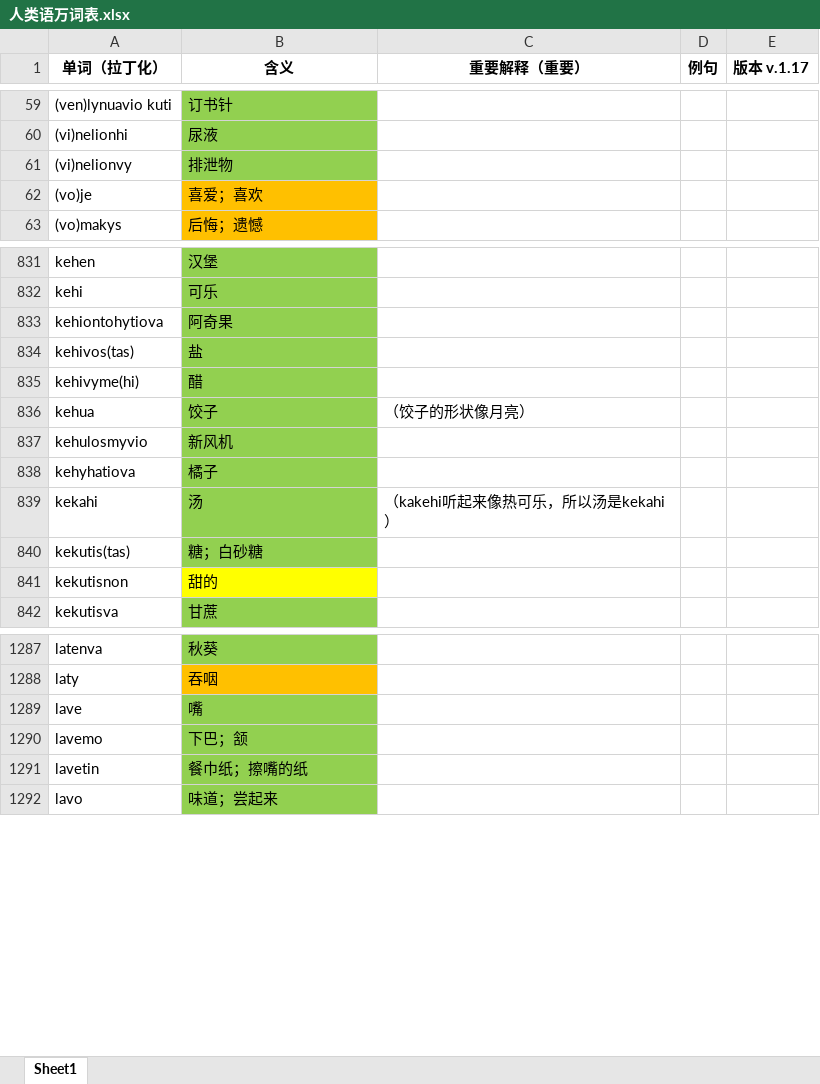
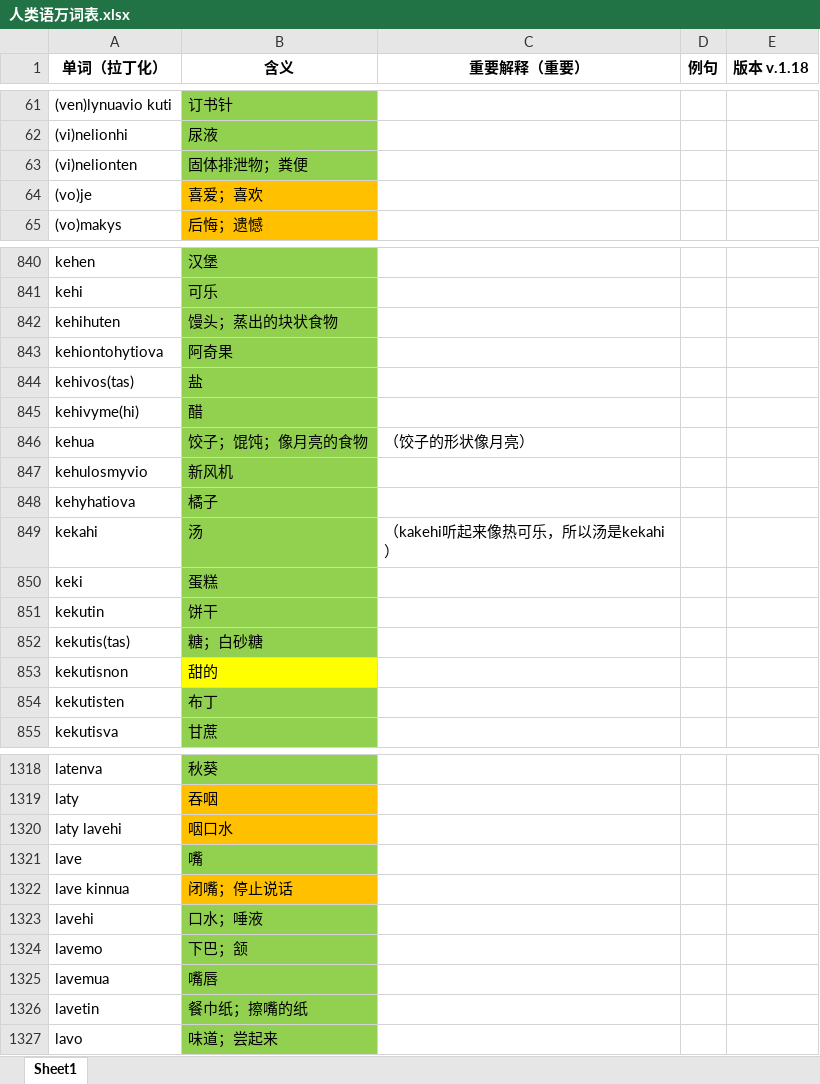
Before and after one commit to Valois-Kuai/vaslanvio, an Excel workbook: file/人类语万词表.xlsx, sheet Sheet1, drawn as a sheet; only a part is shown, gaps mark what is left out; values as stored, in another font and other column widths than the file's, no borders; removed rows and columns are numbered as before the commit, all else as after; the diff covers the shown part only; the diff names each change by its address in the sheet, - before the commit and + after, or states it on an @@ line.

```diff
--- a/file/人类语万词表.xlsx (sheet Sheet1)
+++ b/file/人类语万词表.xlsx (sheet Sheet1)
-E1: 版本 v.1.17
+E1: 版本 v.1.18
-row 61: (vi)nelionvy | 排泄物
+row 63: (vi)nelionten | 固体排泄物；粪便
+row 842: kehihuten | 馒头；蒸出的块状食物
-B846 (含义): 饺子
+B846 (含义): 饺子；馄饨；像月亮的食物
+row 850: keki | 蛋糕
+row 851: kekutin | 饼干
+row 854: kekutisten | 布丁
+row 1320: laty lavehi | 咽口水
+row 1322: lave kinnua | 闭嘴；停止说话
+row 1323: lavehi | 口水；唾液
+row 1325: lavemua | 嘴唇
```
Also changed, not shown: 92 added rows, 7 removed rows and 10 edited cells elsewhere in this sheet, 3 other files.
